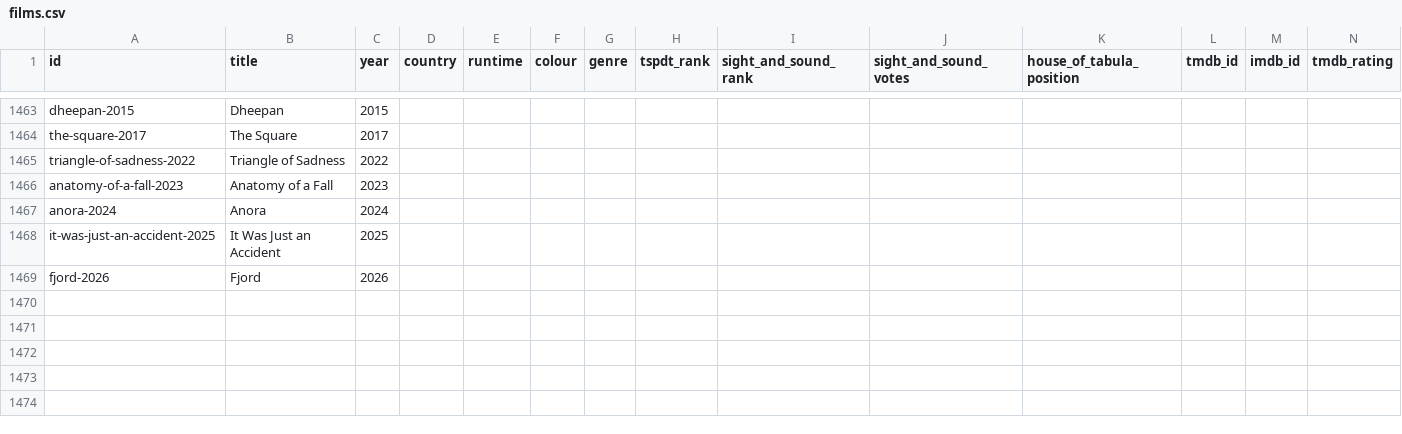
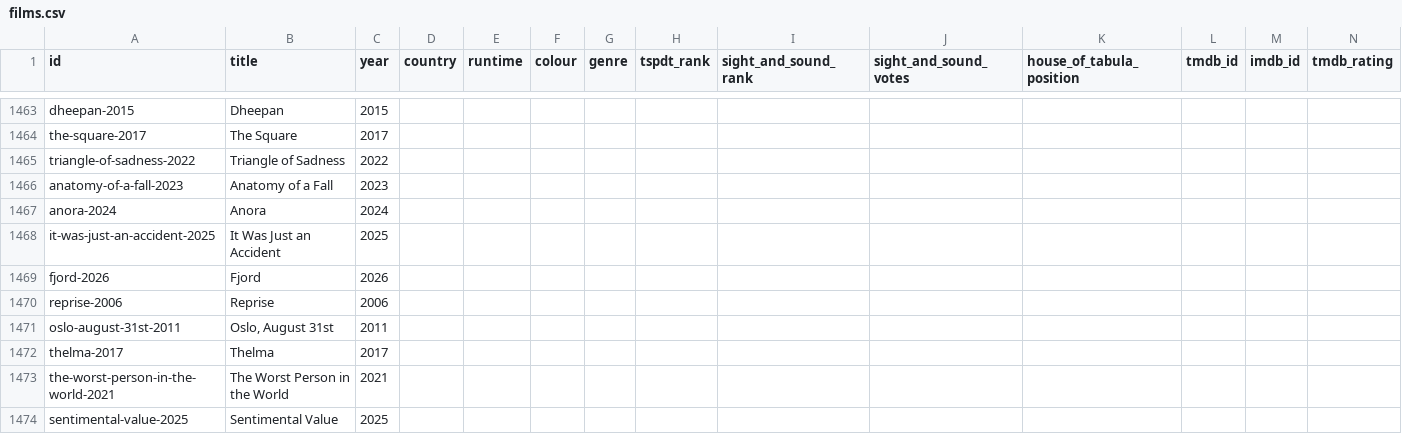
Before and after one commit to FightUniComp/matchcutmap, a CSV file: database/csv/films.csv, drawn as a sheet; only a part is shown, gaps mark what is left out; rows hold the shown columns only; the diff names each change by its address in the sheet, - before the commit and + after, or states it on an @@ line.

```diff
--- a/database/csv/films.csv
+++ b/database/csv/films.csv
+row 1470: reprise-2006 | Reprise | 2006
+row 1471: oslo-august-31st-2011 | Oslo, August 31st | 2011
+row 1472: thelma-2017 | Thelma | 2017
+row 1473: the-worst-person-in-the-world-2021 | The Worst Person in the World | 2021
+row 1474: sentimental-value-2025 | Sentimental Value | 2025
```
Also changed, not shown: database/csv/director_movements.csv, database/csv/director_overview.csv, 16 other files.
